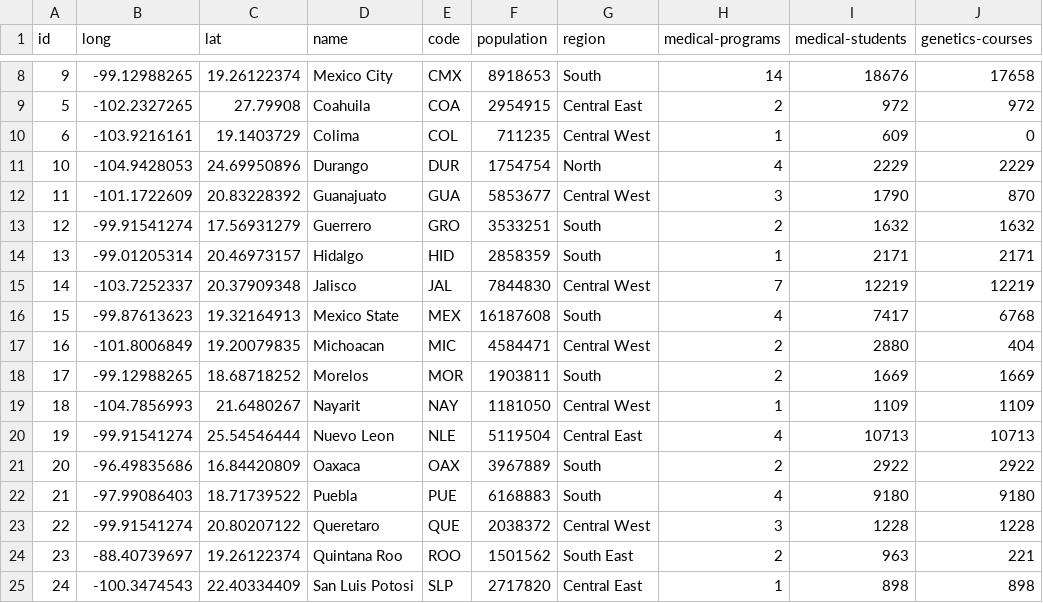
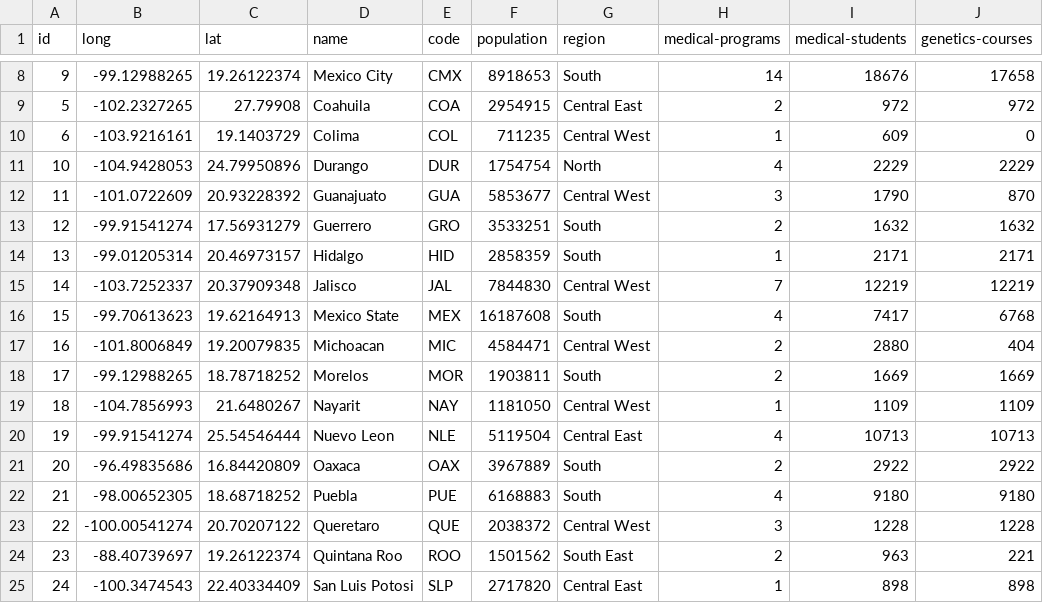
Before and after one commit to arturolp/HealthcareWorkforce, a CSV file: infostates-mexico-large.csv (was infostates-mexico.csv), drawn as a sheet; only a part is shown, gaps mark what is left out; the diff names each change by its address in the sheet, - before the commit and + after, or states it on an @@ line.

```diff
--- a/infostates-mexico.csv
+++ b/infostates-mexico-large.csv
-C11 (lat): 24.69950896
+C11 (lat): 24.79950896
-B12 (long): -101.1722609
+B12 (long): -101.0722609
-C12 (lat): 20.83228392
+C12 (lat): 20.93228392
-B16 (long): -99.87613623
+B16 (long): -99.70613623
-C16 (lat): 19.32164913
+C16 (lat): 19.62164913
-C18 (lat): 18.68718252
+C18 (lat): 18.78718252
-B22 (long): -97.99086403
+B22 (long): -98.00652305
-C22 (lat): 18.71739522
+C22 (lat): 18.68718252
-B23 (long): -99.91541274
+B23 (long): -100.00541274
-C23 (lat): 20.80207122
+C23 (lat): 20.70207122
```
Also changed, not shown: 19 other files.
